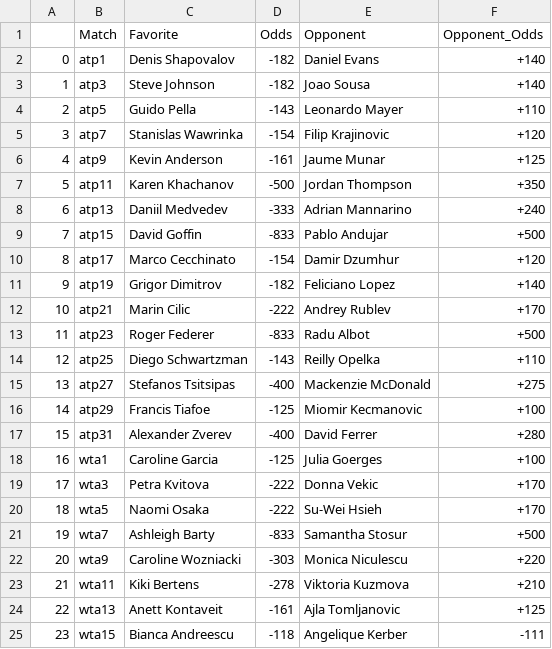
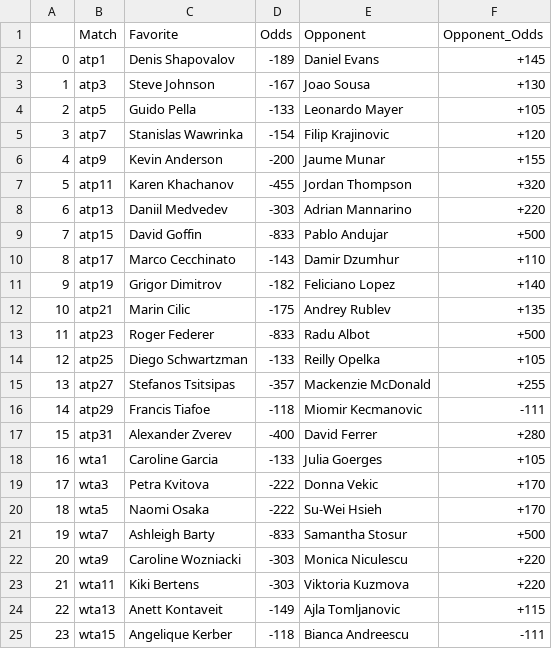
Before and after one commit to johnnyflush/alarm-hoops, a CSV file: tennis_odds.csv, drawn as a sheet.

```diff
--- a/tennis_odds.csv
+++ b/tennis_odds.csv
@@ -1,19 +1,19 @@
 ,Match,Favorite,Odds,Opponent,Opponent_Odds
-0,atp1,Denis Shapovalov,-182,Daniel Evans,+140
-1,atp3,Steve Johnson,-182,Joao Sousa,+140
-2,atp5,Guido Pella,-143,Leonardo Mayer,+110
+0,atp1,Denis Shapovalov,-189,Daniel Evans,+145
+1,atp3,Steve Johnson,-167,Joao Sousa,+130
+2,atp5,Guido Pella,-133,Leonardo Mayer,+105
 3,atp7,Stanislas Wawrinka,-154,Filip Krajinovic,+120
-4,atp9,Kevin Anderson,-161,Jaume Munar,+125
-5,atp11,Karen Khachanov,-500,Jordan Thompson,+350
-6,atp13,Daniil Medvedev,-333,Adrian Mannarino,+240
+4,atp9,Kevin Anderson,-200,Jaume Munar,+155
+5,atp11,Karen Khachanov,-455,Jordan Thompson,+320
+6,atp13,Daniil Medvedev,-303,Adrian Mannarino,+220
 7,atp15,David Goffin,-833,Pablo Andujar,+500
-8,atp17,Marco Cecchinato,-154,Damir Dzumhur,+120
+8,atp17,Marco Cecchinato,-143,Damir Dzumhur,+110
 9,atp19,Grigor Dimitrov,-182,Feliciano Lopez,+140
-10,atp21,Marin Cilic,-222,Andrey Rublev,+170
+10,atp21,Marin Cilic,-175,Andrey Rublev,+135
 11,atp23,Roger Federer,-833,Radu Albot,+500
-12,atp25,Diego Schwartzman,-143,Reilly Opelka,+110
-13,atp27,Stefanos Tsitsipas,-400,Mackenzie McDonald,+275
-14,atp29,Francis Tiafoe,-125,Miomir Kecmanovic,+100
+12,atp25,Diego Schwartzman,-133,Reilly Opelka,+105
+13,atp27,Stefanos Tsitsipas,-357,Mackenzie McDonald,+255
+14,atp29,Francis Tiafoe,-118,Miomir Kecmanovic,-111
 15,atp31,Alexander Zverev,-400,David Ferrer,+280
-16,wta1,Caroline Garcia,-125,Julia Goerges,+100
+16,wta1,Caroline Garcia,-133,Julia Goerges,+105
 17,wta3,Petra Kvitova,-222,Donna Vekic,+170
@@ -22,4 +22,4 @@
 20,wta9,Caroline Wozniacki,-303,Monica Niculescu,+220
-21,wta11,Kiki Bertens,-278,Viktoria Kuzmova,+210
-22,wta13,Anett Kontaveit,-161,Ajla Tomljanovic,+125
-23,wta15,Bianca Andreescu,-118,Angelique Kerber,-111
+21,wta11,Kiki Bertens,-303,Viktoria Kuzmova,+220
+22,wta13,Anett Kontaveit,-149,Ajla Tomljanovic,+115
+23,wta15,Angelique Kerber,-118,Bianca Andreescu,-111
```
Also changed, not shown: NHL_totals.csv, 2 other files.
